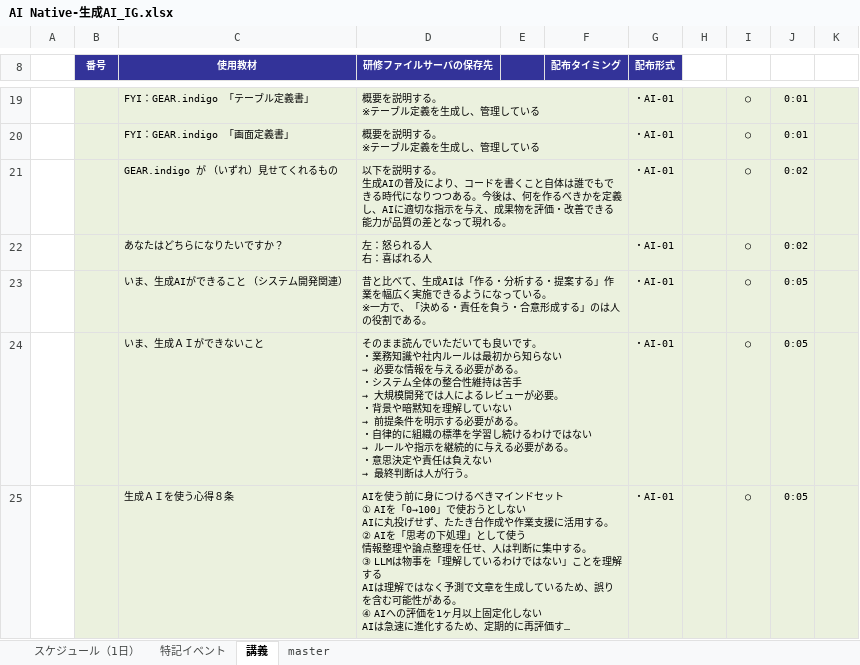
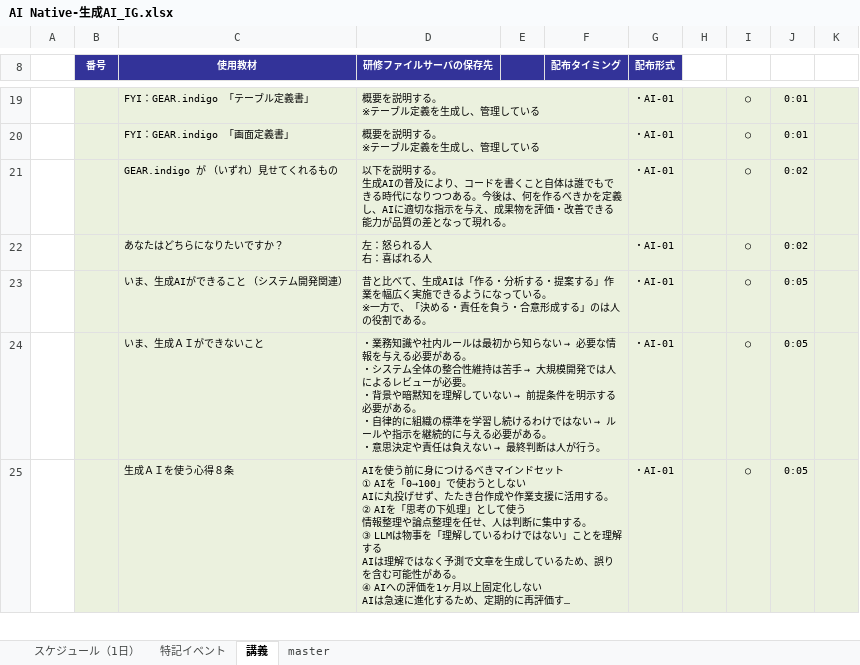
Before and after one commit to nishida2073/ai_navive, an Excel workbook: IG/AI Native-生成AI_IG.xlsx, sheet 講義, drawn as a sheet; only a part is shown, gaps mark what is left out; long unchanged cells end in …; values as stored, in another font and other column widths than the file's, no borders; ↵ is a line break in a cell; the diff covers the shown part only; the diff names each change by its address in the sheet, - before the commit and + after, or states it on an @@ line.

Commit message:
md

```diff
--- a/IG/AI Native-生成AI_IG.xlsx (sheet 講義)
+++ b/IG/AI Native-生成AI_IG.xlsx (sheet 講義)
-D24 (研修ファイルサーバの保存先): そのまま読んでいただいても良いです。 ↵ ・業務知…
+D24 (研修ファイルサーバの保存先): ・業務知…
```
Also changed, not shown: 10 edited cells elsewhere in this sheet.
